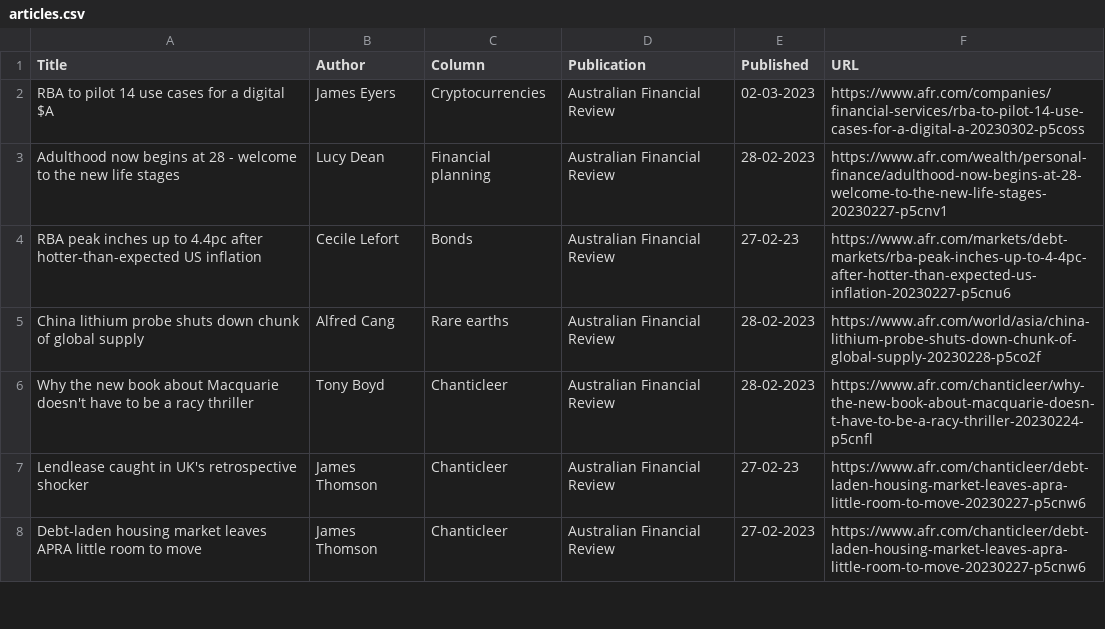
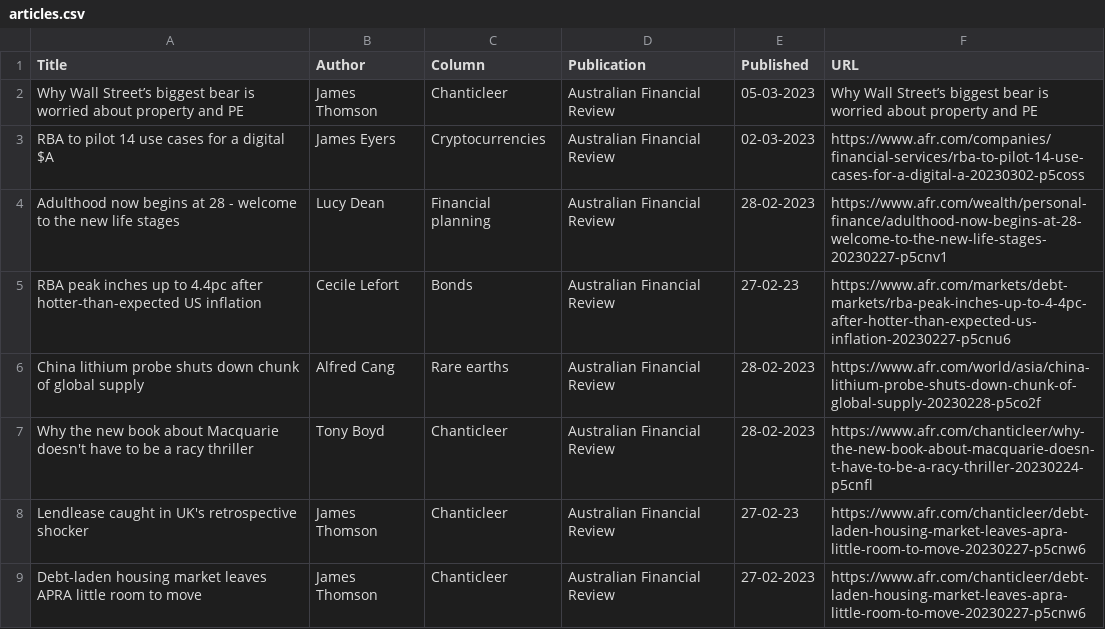
Before and after one commit to jaymarichua/afr-metadata, a CSV file: articles.csv, drawn as a sheet; only a part is shown.

Commit message:
Update articles.csv

```diff
--- a/articles.csv
+++ b/articles.csv
@@ -1,2 +1,3 @@
 Title, Author, Column, Publication, Published, URL
+Why Wall Street’s biggest bear is worried about property and PE, James Thomson, Chanticleer, Australian Financial Review, 05-03-2023, Why Wall Street’s biggest bear is worried about property and PE
 RBA to pilot 14 use cases for a digital $A, James Eyers, Cryptocurrencies, Australian Financial Review, 02-03-2023, https://www.afr.com/companies/financial-services/rba-to-pilot-14-use-cases-for-a-digital-a-20230302-p5coss
```
